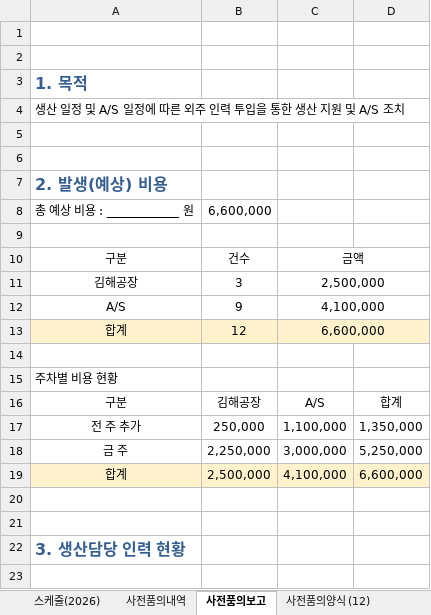
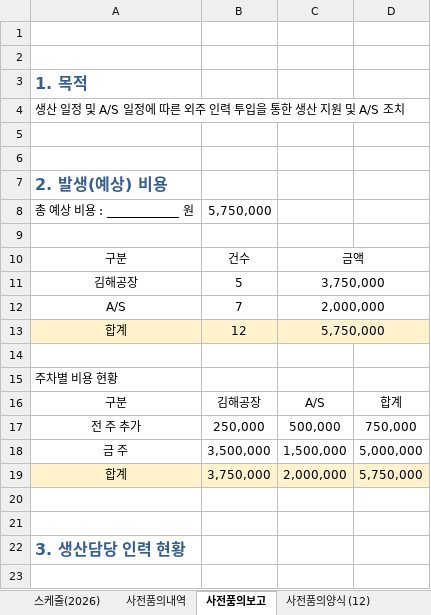
Before and after one commit to andaiga-create/weekly-schedule, an Excel workbook: as_claim_weekly.xlsx, sheet 사전품의보고, drawn as a sheet; only a part is shown; values as stored, in another font and other column widths than the file's, no borders; removed rows and columns are numbered as before the commit, all else as after; the diff names each change by its address in the sheet, - before the commit and + after, or states it on an @@ line.

```diff
--- a/as_claim_weekly.xlsx (sheet 사전품의보고)
+++ b/as_claim_weekly.xlsx (sheet 사전품의보고)
-B8: 6,600,000
+B8: 5,750,000
-B11: 3
+B11: 5
-C11: 2,500,000
+C11: 3,750,000
-B12: 9
+B12: 7
-C12: 4,100,000
+C12: 2,000,000
-C13: 6,600,000
+C13: 5,750,000
-C17: 1,100,000
+C17: 500,000
-D17: 1,350,000
+D17: 750,000
-row 18: 금 주 | 2,250,000 | 3,000,000 | 5,250,000
-row 19: 합계 | 2,500,000 | 4,100,000 | 6,600,000
+row 18: 금 주 | 3,500,000 | 1,500,000 | 5,000,000
+row 19: 합계 | 3,750,000 | 2,000,000 | 5,750,000
```
Also changed, not shown: sheet 사전품의양식 (12), sheet 스케줄(2026), formulas that keep their value.
